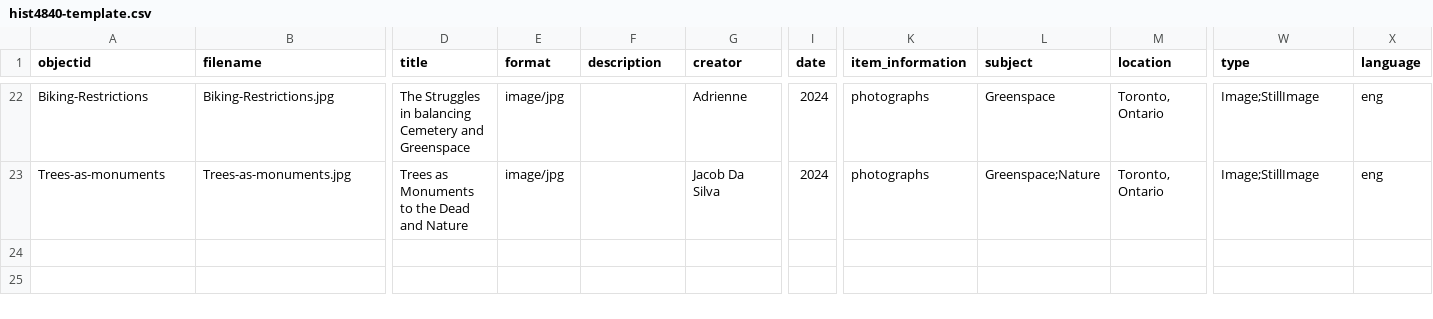
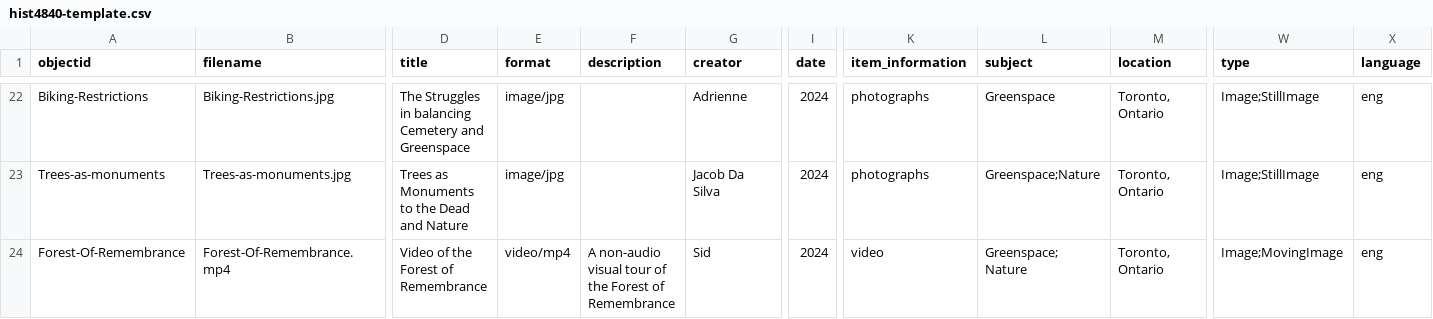
Before and after one commit to FeebleLeaf/Mount-Plesant-Cemetery-Podcast-, a CSV file: _data/hist4840-template.csv, drawn as a sheet; only a part is shown, gaps mark what is left out; rows hold the shown columns only; the diff names each change by its address in the sheet, - before the commit and + after, or states it on an @@ line.

Commit message:
Update hist4840-template.csv

```diff
--- a/_data/hist4840-template.csv
+++ b/_data/hist4840-template.csv
+row 24: Forest-Of-Remembrance | Forest-Of-Remembrance.mp4 | Video of the Forest of Remembrance | video/mp4 | A non-audio visual tour of the Forest of Remembrance | Sid | 2024 | video | Greenspace; Nature | Toronto, Ontario | Image;MovingImage | eng
```
